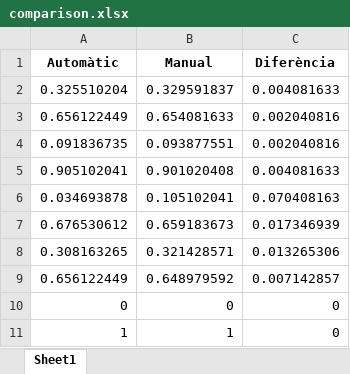
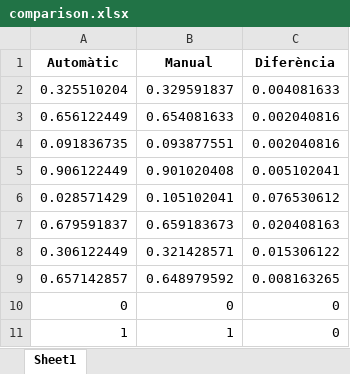
Before and after one commit to garaupere/AIMeRiC, an Excel workbook: AIMeRiC/corpus/validacio/comparison.xlsx, sheet Sheet1, drawn as a sheet; values as stored, in another font and other column widths than the file's, no borders; the diff names each change by its address in the sheet, - before the commit and + after, or states it on an @@ line.

```diff
--- a/AIMeRiC/corpus/validacio/comparison.xlsx (sheet Sheet1)
+++ b/AIMeRiC/corpus/validacio/comparison.xlsx (sheet Sheet1)
-A5 (Automàtic): 0.905102041
+A5 (Automàtic): 0.906122449
-C5 (Diferència): 0.004081633
+C5 (Diferència): 0.005102041
-A6 (Automàtic): 0.034693878
+A6 (Automàtic): 0.028571429
-C6 (Diferència): 0.070408163
+C6 (Diferència): 0.076530612
-A7 (Automàtic): 0.676530612
+A7 (Automàtic): 0.679591837
-C7 (Diferència): 0.017346939
+C7 (Diferència): 0.020408163
-A8 (Automàtic): 0.308163265
+A8 (Automàtic): 0.306122449
-C8 (Diferència): 0.013265306
+C8 (Diferència): 0.015306122
-A9 (Automàtic): 0.656122449
+A9 (Automàtic): 0.657142857
-C9 (Diferència): 0.007142857
+C9 (Diferència): 0.008163265
```
Also changed, not shown: 1 other file.
